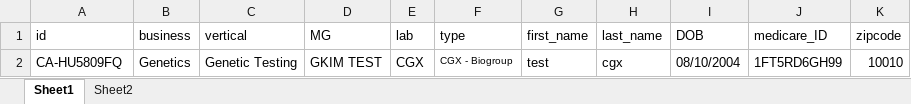
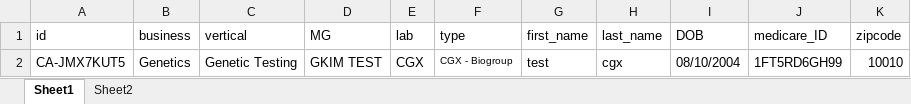
Before and after one commit to nguyenbadac0405/prod_RCE, an Excel workbook: target/test-classes/Genetics.xlsx, sheet Sheet1, drawn as a sheet; values as stored, in another font and other column widths than the file's, no borders; the diff names each change by its address in the sheet, - before the commit and + after, or states it on an @@ line.

```diff
--- a/target/test-classes/Genetics.xlsx (sheet Sheet1)
+++ b/target/test-classes/Genetics.xlsx (sheet Sheet1)
-A2 (id): CA-HU5809FQ
+A2 (id): CA-JMX7KUT5
```
Also changed, not shown: target/test-classes/MDL.xlsx, target/test-classes/beauty.xlsx, 17 other files.
